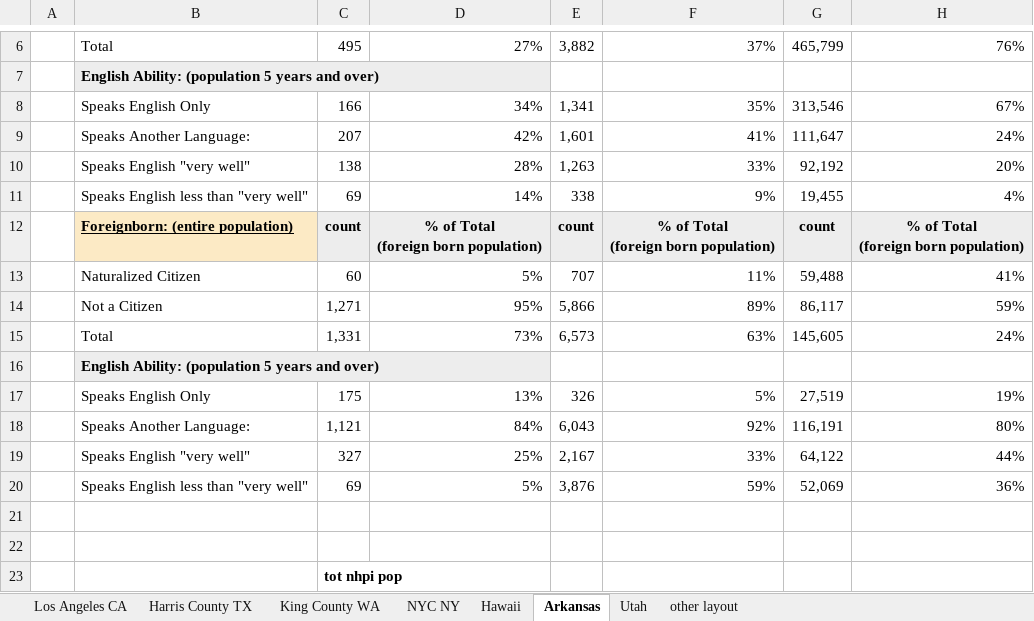
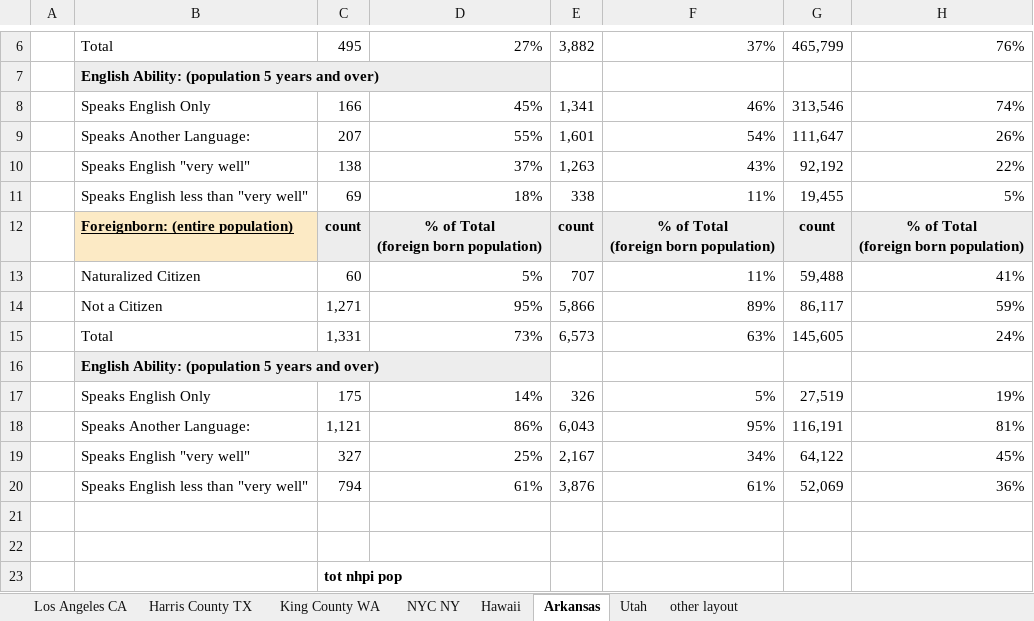
Before and after one commit to da-advisors/AAJC, an Excel workbook: AAJC Vis/case_studies/citizenship_english_ability_tables.xlsx, sheet Arkansas, drawn as a sheet; only a part is shown, gaps mark what is left out; values as stored, in another font and other column widths than the file's, no borders; the diff names each change by its address in the sheet, - before the commit and + after, or states it on an @@ line.

```diff
--- a/AAJC Vis/case_studies/citizenship_english_ability_tables.xlsx (sheet Arkansas)
+++ b/AAJC Vis/case_studies/citizenship_english_ability_tables.xlsx (sheet Arkansas)
-D8: 34%
+D8: 45%
-F8: 35%
+F8: 46%
-H8: 67%
+H8: 74%
-D9: 42%
+D9: 55%
-F9: 41%
+F9: 54%
-H9: 24%
+H9: 26%
-D10: 28%
+D10: 37%
-F10: 33%
+F10: 43%
-H10: 20%
+H10: 22%
-D11: 14%
+D11: 18%
-F11: 9%
+F11: 11%
-H11: 4%
+H11: 5%
-D17: 13%
+D17: 14%
-D18: 84%
+D18: 86%
-F18: 92%
+F18: 95%
-H18: 80%
+H18: 81%
-F19: 33%
+F19: 34%
-H19: 44%
+H19: 45%
-C20: 69
+C20: 794
-D20: 5%
+D20: 61%
-F20: 59%
+F20: 61%
```
Also changed, not shown: sheet NYC NY, sheet Hawaii, sheet Los Angeles CA, sheet Utah, sheet Harris County TX, sheet King County WA, formulas that keep their value.
